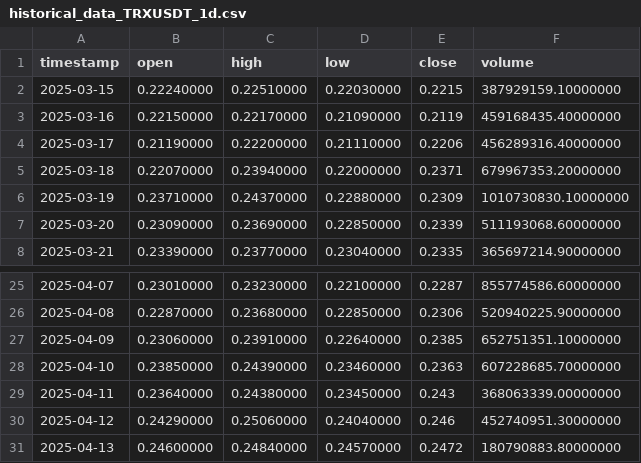
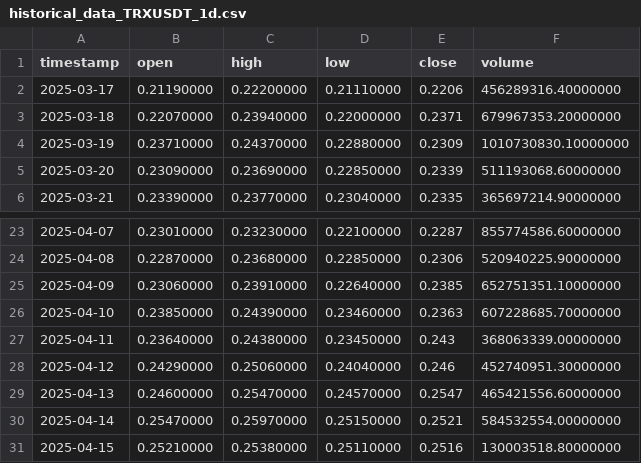
Before and after one commit to leonardobvieira22/atualizado, a CSV file: historical_data_TRXUSDT_1d.csv, drawn as a sheet; only a part is shown, gaps mark what is left out.

```diff
--- a/historical_data_TRXUSDT_1d.csv
+++ b/historical_data_TRXUSDT_1d.csv
@@ -1,4 +1,2 @@
 timestamp,open,high,low,close,volume
-2025-03-15,0.22240000,0.22510000,0.22030000,0.2215,387929159.10000000
-2025-03-16,0.22150000,0.22170000,0.21090000,0.2119,459168435.40000000
 2025-03-17,0.21190000,0.22200000,0.21110000,0.2206,456289316.40000000
@@ -30,2 +28,4 @@ timestamp,open,high,low,close,volume
 2025-04-12,0.24290000,0.25060000,0.24040000,0.246,452740951.30000000
-2025-04-13,0.24600000,0.24840000,0.24570000,0.2472,180790883.80000000
+2025-04-13,0.24600000,0.25470000,0.24570000,0.2547,465421556.60000000
+2025-04-14,0.25470000,0.25970000,0.25150000,0.2521,584532554.00000000
+2025-04-15,0.25210000,0.25380000,0.25110000,0.2516,130003518.80000000
```
Also changed, not shown: historical_data_DOGEUSDT_1d.csv, historical_data_XRPUSDT_1d.csv, 31 other files.
